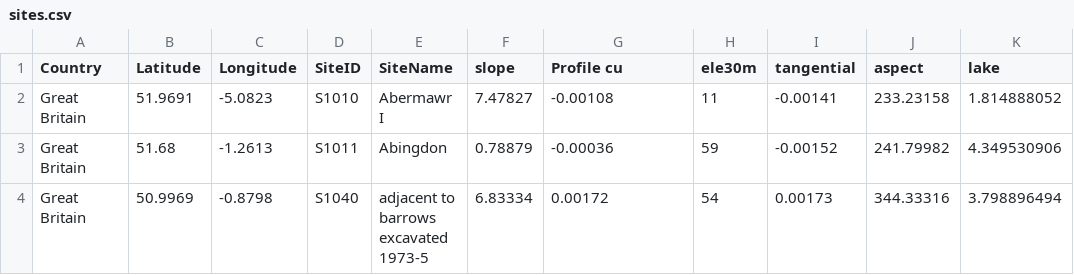
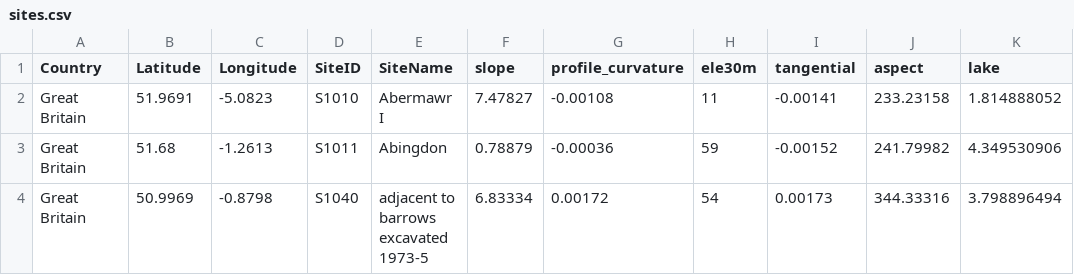
Before and after one commit to chengwill97/Neolithic-Site-Prediction, a CSV file: code/one_class_svm/sites.csv, drawn as a sheet; only a part is shown; the diff names each change by its address in the sheet, - before the commit and + after, or states it on an @@ line.

Commit message:
update datasets

```diff
--- a/code/one_class_svm/sites.csv
+++ b/code/one_class_svm/sites.csv
-G1: Profile cu
+G1: profile_curvature
```
Also changed, not shown: 7 other files.
